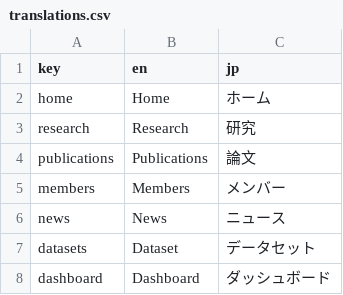
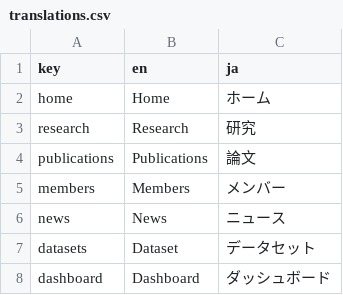
Before and after one commit to gear/ph-home-clone, a CSV file: public/locales/translations.csv, drawn as a sheet; only a part is shown.

```diff
--- a/public/locales/translations.csv
+++ b/public/locales/translations.csv
@@ -1,2 +1,2 @@
-key,en,jp
+key,en,ja
 home,Home,ホーム
```
Also changed, not shown: 2 other files.
